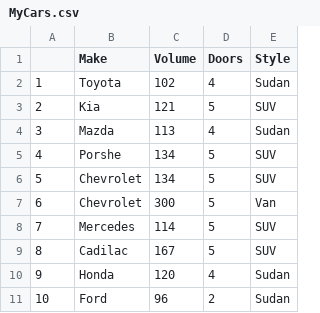
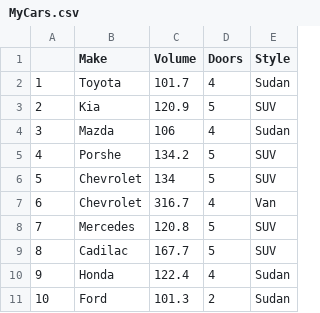
Before and after one commit to UMClassroom-CSC345-26S/csc345-26s-labtask-02-kqs5, a CSV file: MyCars.csv, drawn as a sheet.

```diff
--- a/MyCars.csv
+++ b/MyCars.csv
@@ -1,11 +1,11 @@
 ,Make,Volume,Doors,Style
-1,Toyota,102,4,Sudan
-2,Kia,121,5,SUV
-3,Mazda,113,4,Sudan
-4,Porshe,134,5,SUV
+1,Toyota,101.7,4,Sudan
+2,Kia,120.9,5,SUV
+3,Mazda,106,4,Sudan
+4,Porshe,134.2,5,SUV
 5,Chevrolet,134,5,SUV
-6,Chevrolet,300,5,Van
-7,Mercedes,114,5,SUV
-8,Cadilac,167,5,SUV
-9,Honda,120,4,Sudan
-10,Ford,96,2,Sudan
+6,Chevrolet,316.7,4,Van
+7,Mercedes,120.8,5,SUV
+8,Cadilac,167.7,5,SUV
+9,Honda,122.4,4,Sudan
+10,Ford,101.3,2,Sudan
```
Also changed, not shown: 1 other file.
